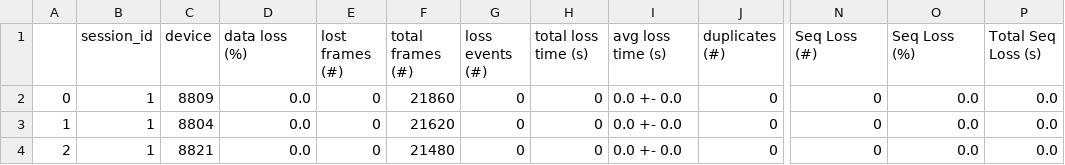
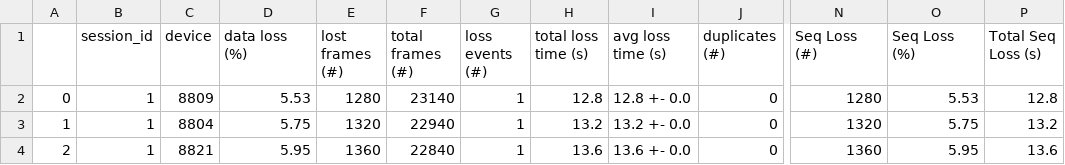
Before and after one commit to PatriciaBota/kubesense-perf, a CSV file: results_emotiphai/results/db_results.csv, drawn as a sheet; only a part is shown, gaps mark what is left out; the diff covers the shown part only; the diff names each change by its address in the sheet, - before the commit and + after, or states it on an @@ line.

Commit message:
fixed data loss for seq res

```diff
--- a/results_emotiphai/results/db_results.csv
+++ b/results_emotiphai/results/db_results.csv
-D2 (data loss (%)): 0.0
+D2 (data loss (%)): 5.53
-E2 (lost frames (#)): 0
+E2 (lost frames (#)): 1280
-F2 (total frames (#)): 21860
+F2 (total frames (#)): 23140
-G2:G4 (loss events (#)): 0
+G2:G4 (loss events (#)): 1
-H2 (total loss time (s)): 0
+H2 (total loss time (s)): 12.8
-I2 (avg loss time (s)): 0.0 +- 0.0
+I2 (avg loss time (s)): 12.8 +- 0.0
-N2 (Seq Loss (#)): 0
+N2 (Seq Loss (#)): 1280
-O2 (Seq Loss (%)): 0.0
+O2 (Seq Loss (%)): 5.53
-P2 (Total Seq Loss (s)): 0.0
+P2 (Total Seq Loss (s)): 12.8
-D3 (data loss (%)): 0.0
+D3 (data loss (%)): 5.75
-E3 (lost frames (#)): 0
+E3 (lost frames (#)): 1320
-F3 (total frames (#)): 21620
+F3 (total frames (#)): 22940
-H3 (total loss time (s)): 0
+H3 (total loss time (s)): 13.2
-I3 (avg loss time (s)): 0.0 +- 0.0
+I3 (avg loss time (s)): 13.2 +- 0.0
-N3 (Seq Loss (#)): 0
+N3 (Seq Loss (#)): 1320
-O3 (Seq Loss (%)): 0.0
+O3 (Seq Loss (%)): 5.75
-P3 (Total Seq Loss (s)): 0.0
+P3 (Total Seq Loss (s)): 13.2
-D4 (data loss (%)): 0.0
+D4 (data loss (%)): 5.95
-E4 (lost frames (#)): 0
+E4 (lost frames (#)): 1360
-F4 (total frames (#)): 21480
+F4 (total frames (#)): 22840
-H4 (total loss time (s)): 0
+H4 (total loss time (s)): 13.6
-I4 (avg loss time (s)): 0.0 +- 0.0
+I4 (avg loss time (s)): 13.6 +- 0.0
-N4 (Seq Loss (#)): 0
+N4 (Seq Loss (#)): 1360
-O4 (Seq Loss (%)): 0.0
+O4 (Seq Loss (%)): 5.95
-P4 (Total Seq Loss (s)): 0.0
+P4 (Total Seq Loss (s)): 13.6
```
Also changed, not shown: 89 edited cells elsewhere in this file, 2 other files.
